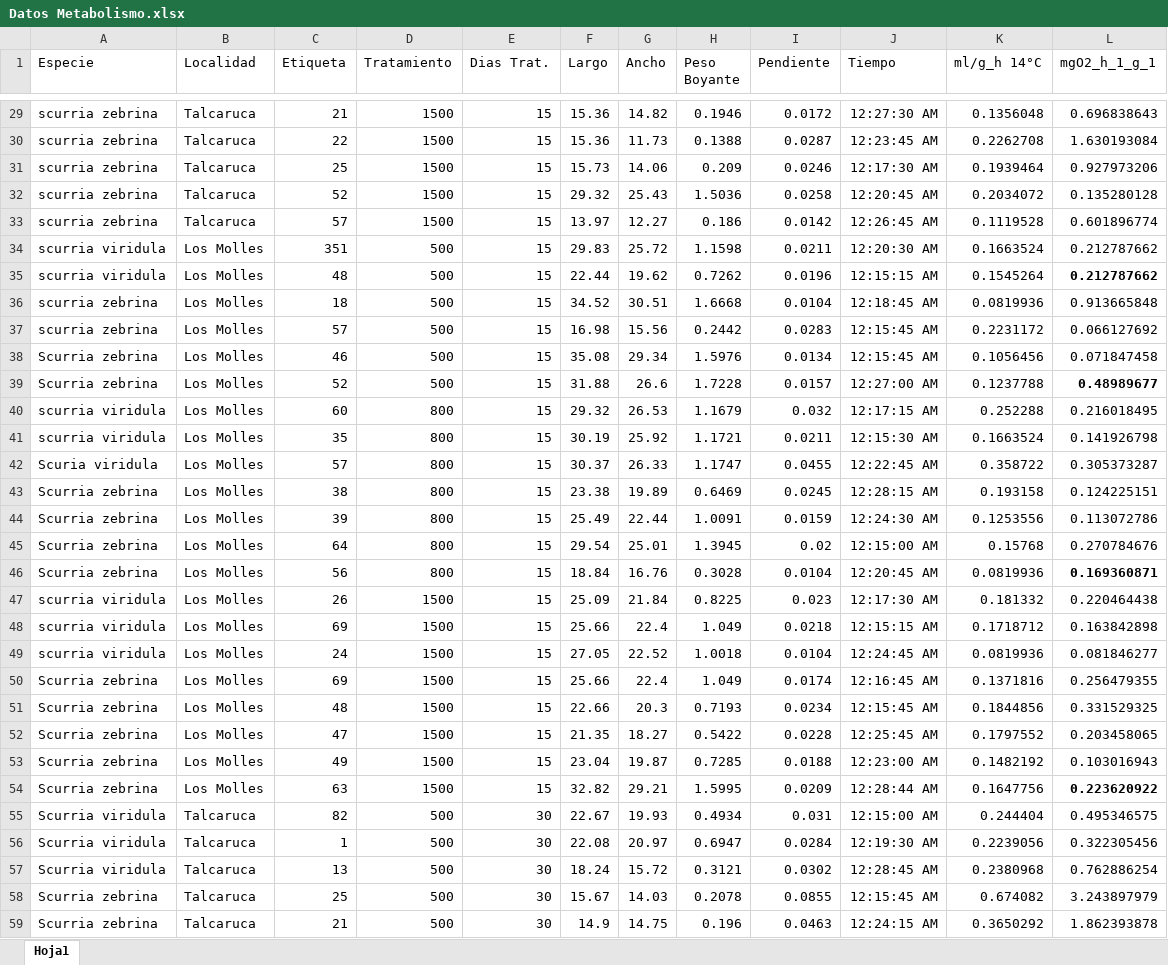
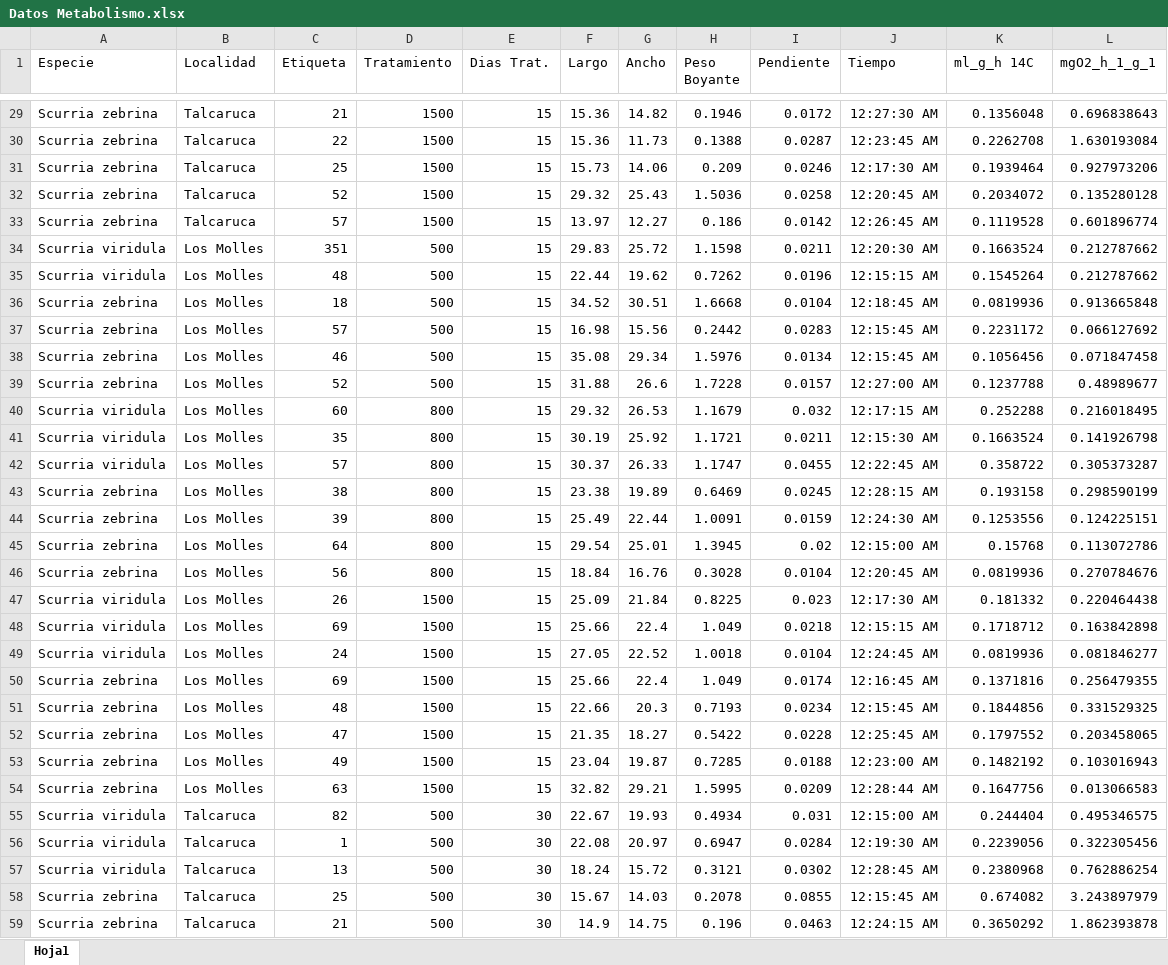
Before and after one commit to Pazcaballero/Paz-Caballero, an Excel workbook: Datos Metabolismo.xlsx, sheet Hoja1, drawn as a sheet; only a part is shown, gaps mark what is left out; values as stored, in another font and other column widths than the file's, no borders; the diff covers the shown part only; the diff names each change by its address in the sheet, - before the commit and + after, or states it on an @@ line.

```diff
--- a/Datos Metabolismo.xlsx (sheet Hoja1)
+++ b/Datos Metabolismo.xlsx (sheet Hoja1)
-K1: ml/g_h 14°C
+K1: ml_g_h 14C
-A29:A33 (Especie): scurria zebrina
+A29:A33 (Especie): Scurria zebrina
-A34:A35 (Especie): scurria viridula
+A34:A35 (Especie): Scurria viridula
-L35 bold: on
+L35 bold: off
-A36:A37 (Especie): scurria zebrina
+A36:A37 (Especie): Scurria zebrina
-L39 bold: on
+L39 bold: off
-A40:A41 (Especie): scurria viridula
+A40:A41 (Especie): Scurria viridula
-A42 (Especie): Scuria viridula
+A42 (Especie): Scurria viridula
-L43 (mgO2_h_1_g_1): 0.124225151
+L43 (mgO2_h_1_g_1): 0.298590199
-L44 (mgO2_h_1_g_1): 0.113072786
+L44 (mgO2_h_1_g_1): 0.124225151
-L45 (mgO2_h_1_g_1): 0.270784676
+L45 (mgO2_h_1_g_1): 0.113072786
-L46 (mgO2_h_1_g_1): 0.169360871
+L46 (mgO2_h_1_g_1): 0.270784676
-L46 bold: on
+L46 bold: off
-A47:A49 (Especie): scurria viridula
+A47:A49 (Especie): Scurria viridula
-L54 (mgO2_h_1_g_1): 0.223620922
+L54 (mgO2_h_1_g_1): 0.013066583
-L54 bold: on
+L54 bold: off
```
Also changed, not shown: 29 edited cells and cell formats elsewhere in this sheet, formulas that keep their value, 1 other file.
